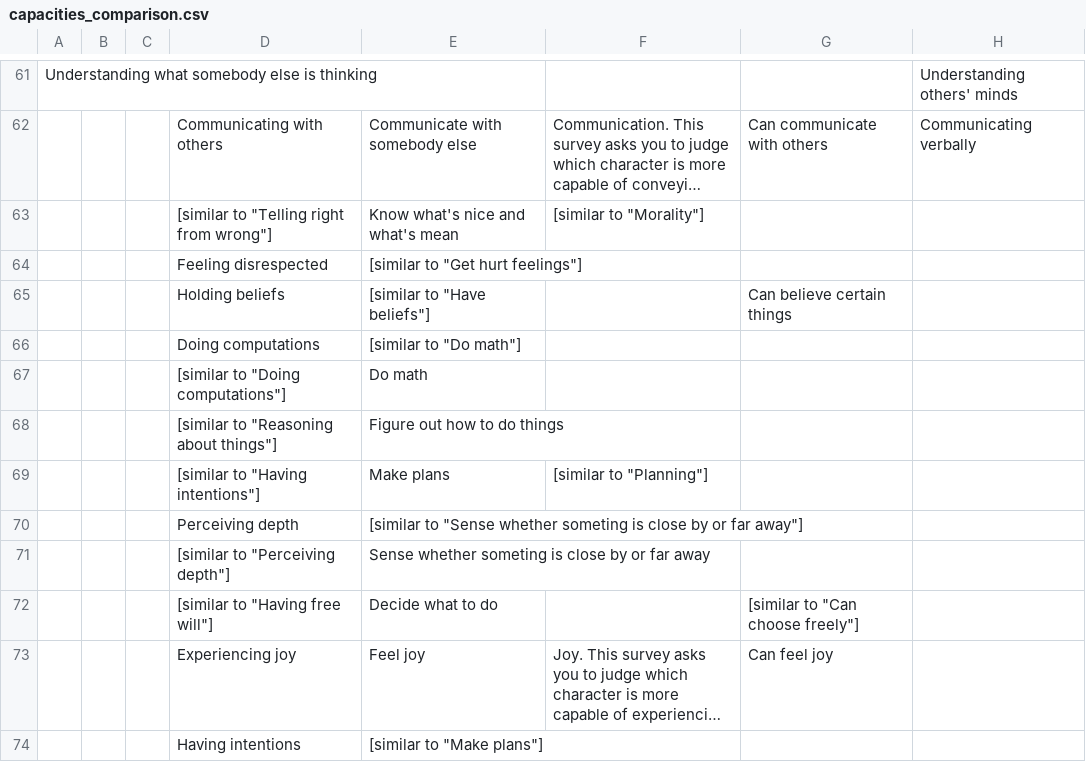
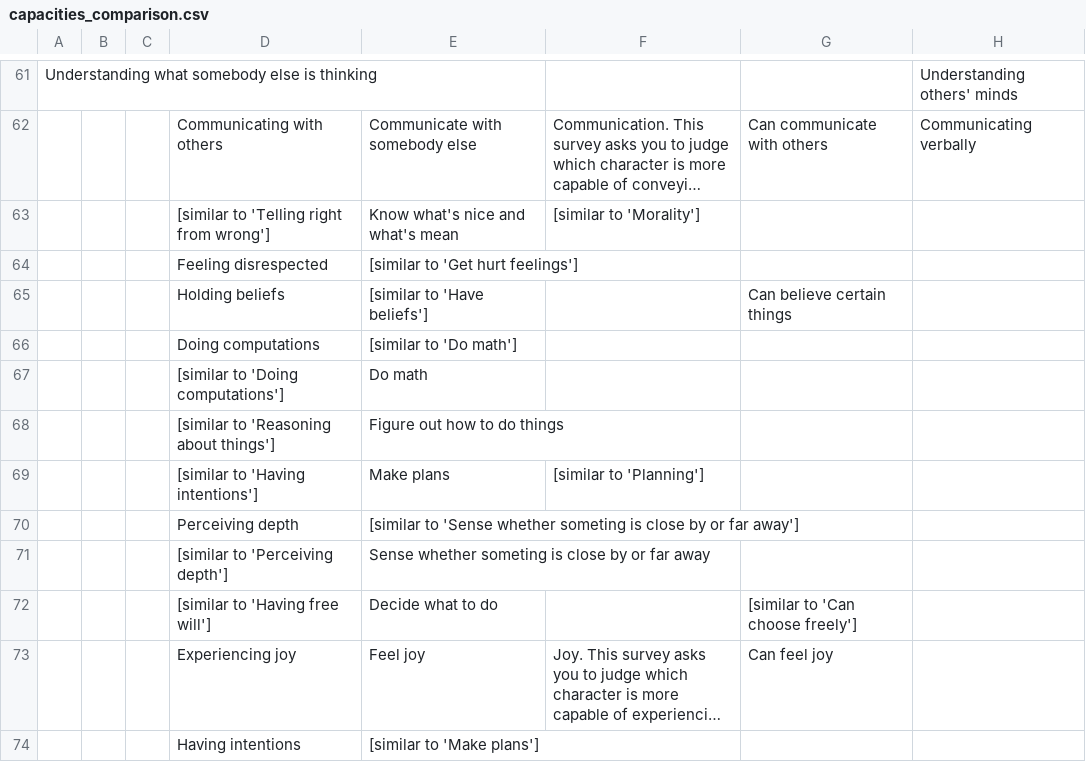
Before and after one commit to kgweisman/baby_mental_life_ms, a CSV file: data/capacities_comparison.csv, drawn as a sheet; only a part is shown, gaps mark what is left out; long unchanged cells end in …; the diff covers the shown part only; the diff names each change by its address in the sheet, - before the commit and + after, or states it on an @@ line.

Commit message:
fix typos in refs, final table

```diff
--- a/data/capacities_comparison.csv
+++ b/data/capacities_comparison.csv
-D63: [similar to "Telling right from wrong"]
+D63: [similar to 'Telling right from wrong']
-F63: [similar to "Morality"]
+F63: [similar to 'Morality']
-E64: [similar to "Get hurt feelings"]
+E64: [similar to 'Get hurt feelings']
-E65: [similar to "Have beliefs"]
+E65: [similar to 'Have beliefs']
-E66: [similar to "Do math"]
+E66: [similar to 'Do math']
-D67: [similar to "Doing computations"]
+D67: [similar to 'Doing computations']
-D68: [similar to "Reasoning about things"]
+D68: [similar to 'Reasoning about things']
-D69: [similar to "Having intentions"]
+D69: [similar to 'Having intentions']
-F69: [similar to "Planning"]
+F69: [similar to 'Planning']
-E70: [similar to "Sense whether someting is close by or far away"]
+E70: [similar to 'Sense whether someting is close by or far away']
-D71: [similar to "Perceiving depth"]
+D71: [similar to 'Perceiving depth']
-D72: [similar to "Having free will"]
+D72: [similar to 'Having free will']
-G72: [similar to "Can choose freely"]
+G72: [similar to 'Can choose freely']
-E74: [similar to "Make plans"]
+E74: [similar to 'Make plans']
```
Also changed, not shown: 39 edited cells elsewhere in this file, 16 other files.
